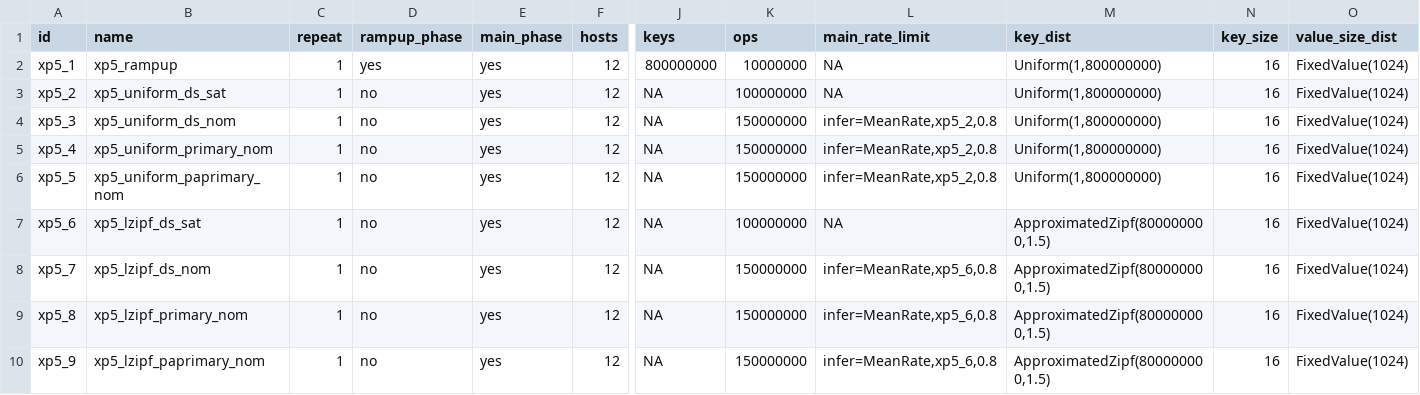
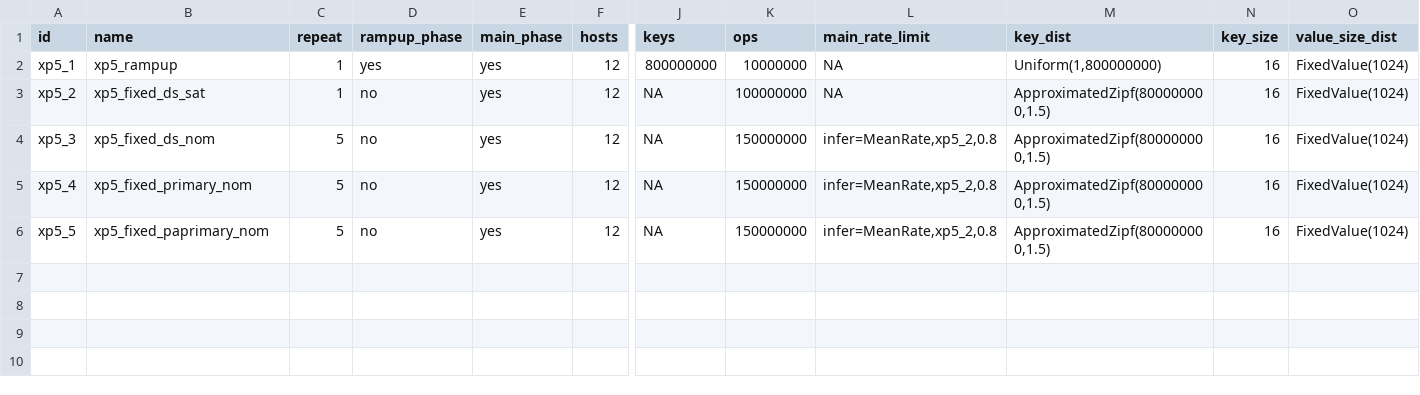
Before and after one commit to anthonydugois/apache-cassandra-experiments, a CSV file: experiment/input/xp5_popularity_aware.csv, drawn as a sheet; only a part is shown, gaps mark what is left out; rows hold the shown columns only; the diff names each change by its address in the sheet, - before the commit and + after, or states it on an @@ line.

```diff
--- a/experiment/input/xp5_popularity_aware.csv
+++ b/experiment/input/xp5_popularity_aware.csv
-B3 (name): xp5_uniform_ds_sat
+B3 (name): xp5_fixed_ds_sat
-M3:M6 (key_dist): Uniform(1,800000000)
+M3:M6 (key_dist): ApproximatedZipf(800000000,1.5)
-B4 (name): xp5_uniform_ds_nom
+B4 (name): xp5_fixed_ds_nom
-C4:C6 (repeat): 1
+C4:C6 (repeat): 5
-B5 (name): xp5_uniform_primary_nom
+B5 (name): xp5_fixed_primary_nom
-B6 (name): xp5_uniform_paprimary_nom
+B6 (name): xp5_fixed_paprimary_nom
-row 7: xp5_6 | xp5_lzipf_ds_sat | 1 | no | yes | 12 | NA | 100000000 | NA | ApproximatedZipf(800000000,1.5) | 16 | FixedValue(1024)
-row 8: xp5_7 | xp5_lzipf_ds_nom | 1 | no | yes | 12 | NA | 150000000 | infer=MeanRate,xp5_6,0.8 | ApproximatedZipf(800000000,1.5) | 16 | FixedValue(1024)
-row 9: xp5_8 | xp5_lzipf_primary_nom | 1 | no | yes | 12 | NA | 150000000 | infer=MeanRate,xp5_6,0.8 | ApproximatedZipf(800000000,1.5) | 16 | FixedValue(1024)
-row 10: xp5_9 | xp5_lzipf_paprimary_nom | 1 | no | yes | 12 | NA | 150000000 | infer=MeanRate,xp5_6,0.8 | ApproximatedZipf(800000000,1.5) | 16 | FixedValue(1024)
```
Also changed, not shown: 1 other file.
